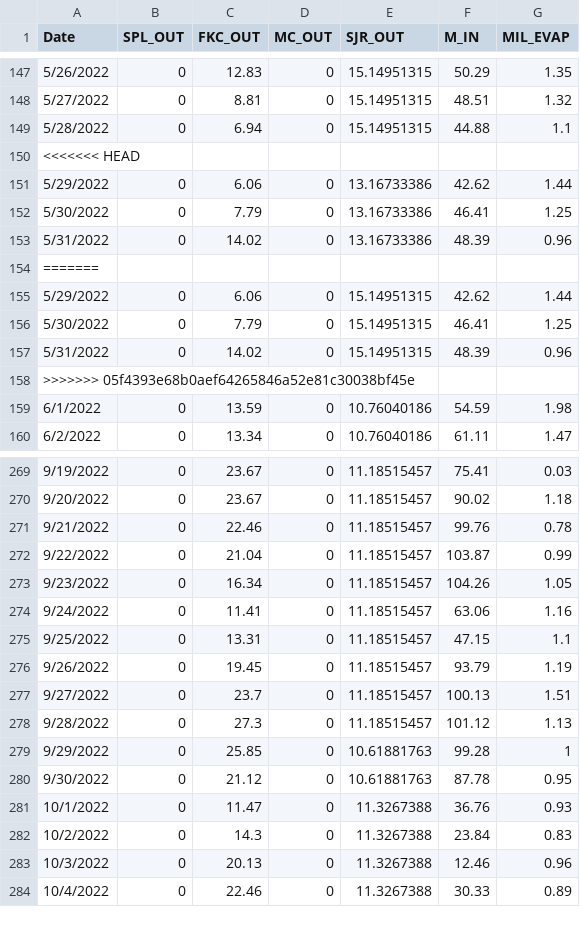
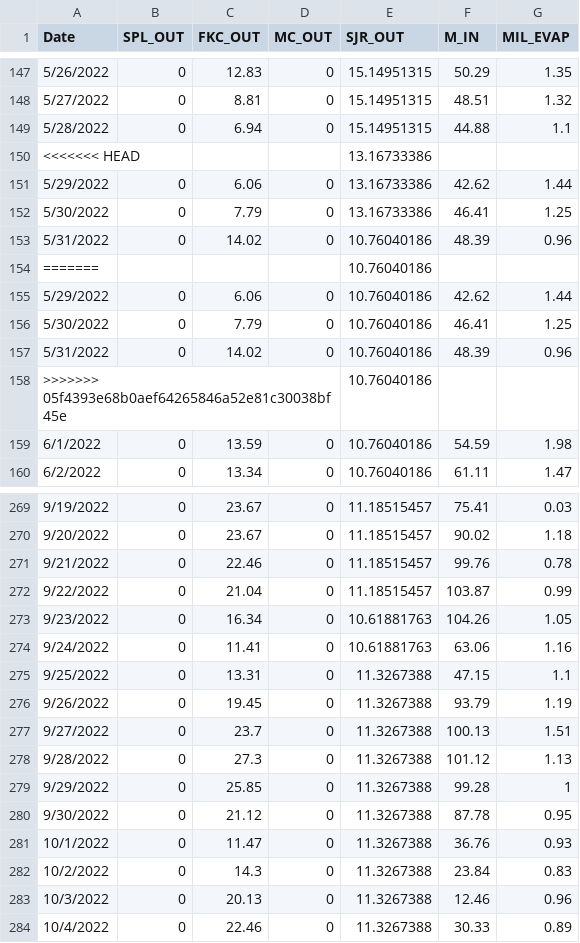
Before and after one commit to steelhead-dev/millerton_reservoir, a CSV file: model/historic_data/flow_data/2026_Ex_B_Flow_2022.csv, drawn as a sheet; only a part is shown, gaps mark what is left out; the diff covers the shown part only.

Commit message:
v3 Flows

```diff
--- a/model/historic_data/flow_data/2026_Ex_B_Flow_2022.csv
+++ b/model/historic_data/flow_data/2026_Ex_B_Flow_2022.csv
@@ -149,11 +149,11 @@ Date,SPL_OUT,FKC_OUT,MC_OUT,SJR_OUT,M_IN,MIL_EVAP
 5/28/2022,0,6.94,0,15.14951315,44.88,1.1
-<<<<<<< HEAD
+<<<<<<< HEAD,,,,13.16733386,,
 5/29/2022,0,6.06,0,13.16733386,42.62,1.44
 5/30/2022,0,7.79,0,13.16733386,46.41,1.25
-5/31/2022,0,14.02,0,13.16733386,48.39,0.96
-=======
-5/29/2022,0,6.06,0,15.14951315,42.62,1.44
-5/30/2022,0,7.79,0,15.14951315,46.41,1.25
-5/31/2022,0,14.02,0,15.14951315,48.39,0.96
->>>>>>> 05f4393e68b0aef64265846a52e81c30038bf45e
+5/31/2022,0,14.02,0,10.76040186,48.39,0.96
+=======,,,,10.76040186,,
+5/29/2022,0,6.06,0,10.76040186,42.62,1.44
+5/30/2022,0,7.79,0,10.76040186,46.41,1.25
+5/31/2022,0,14.02,0,10.76040186,48.39,0.96
+>>>>>>> 05f4393e68b0aef64265846a52e81c30038bf45e,,,,10.76040186,,
 6/1/2022,0,13.59,0,10.76040186,54.59,1.98
@@ -272,10 +272,10 @@ Date,SPL_OUT,FKC_OUT,MC_OUT,SJR_OUT,M_IN,MIL_EVAP
 9/22/2022,0,21.04,0,11.18515457,103.87,0.99
-9/23/2022,0,16.34,0,11.18515457,104.26,1.05
-9/24/2022,0,11.41,0,11.18515457,63.06,1.16
-9/25/2022,0,13.31,0,11.18515457,47.15,1.1
-9/26/2022,0,19.45,0,11.18515457,93.79,1.19
-9/27/2022,0,23.7,0,11.18515457,100.13,1.51
-9/28/2022,0,27.3,0,11.18515457,101.12,1.13
-9/29/2022,0,25.85,0,10.61881763,99.28,1
-9/30/2022,0,21.12,0,10.61881763,87.78,0.95
+9/23/2022,0,16.34,0,10.61881763,104.26,1.05
+9/24/2022,0,11.41,0,10.61881763,63.06,1.16
+9/25/2022,0,13.31,0,11.3267388,47.15,1.1
+9/26/2022,0,19.45,0,11.3267388,93.79,1.19
+9/27/2022,0,23.7,0,11.3267388,100.13,1.51
+9/28/2022,0,27.3,0,11.3267388,101.12,1.13
+9/29/2022,0,25.85,0,11.3267388,99.28,1
+9/30/2022,0,21.12,0,11.3267388,87.78,0.95
 10/1/2022,0,11.47,0,11.3267388,36.76,0.93
```
Also changed, not shown: 30 edited cells elsewhere in this file, model/historic_data/flow_data/2026_RA_Rec_Flow_2022.csv, model/historic_data/flow_data/2026_Rip_Con_Flow_2022.csv.
